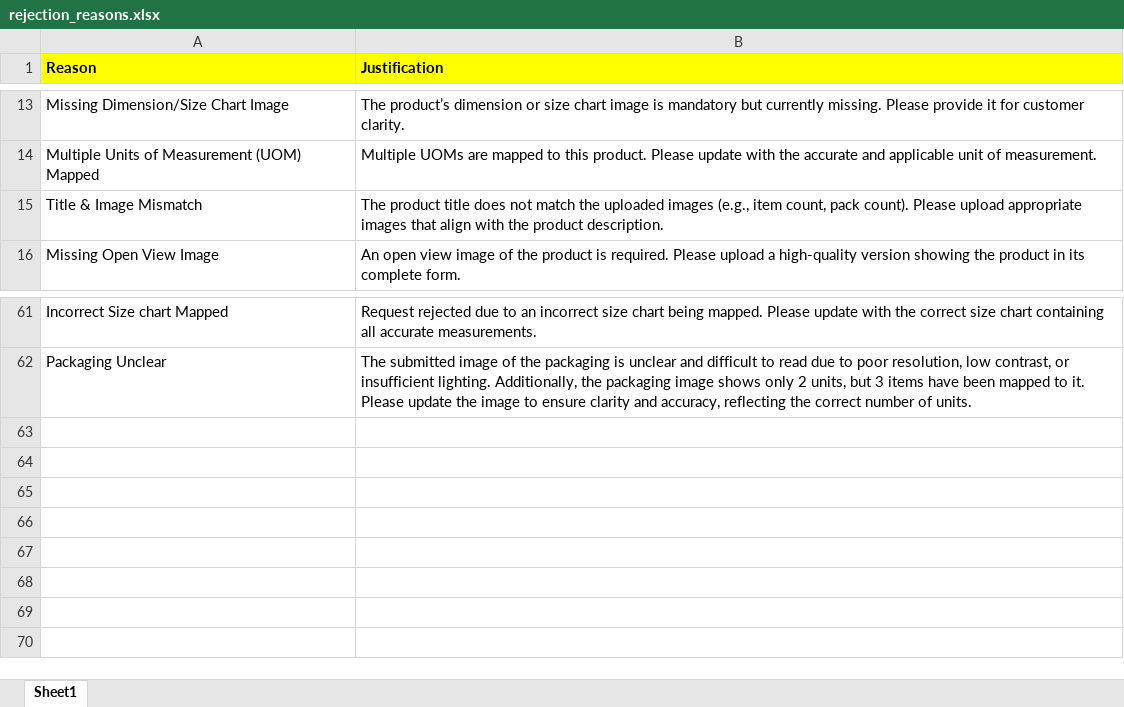
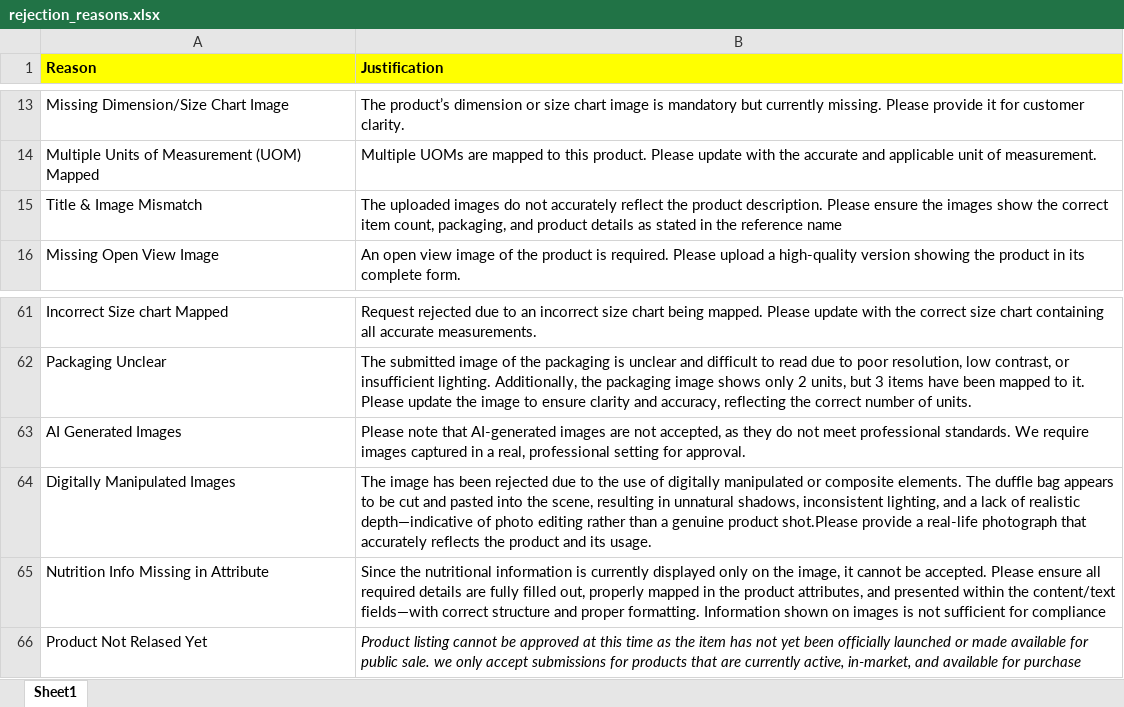
Before and after one commit to ku5ha1/customSearch, an Excel workbook: data/rejection_reasons.xlsx, sheet Sheet1, drawn as a sheet; only a part is shown, gaps mark what is left out; values as stored, in another font and other column widths than the file's, no borders; the diff names each change by its address in the sheet, - before the commit and + after, or states it on an @@ line.

```diff
--- a/data/rejection_reasons.xlsx (sheet Sheet1)
+++ b/data/rejection_reasons.xlsx (sheet Sheet1)
-B15 (Justification): The product title does not match the uploaded images (e.g., item count, pack count). Please upload appropriate images that align with the product description.
+B15 (Justification): The uploaded images do not accurately reflect the product description. Please ensure the images show the correct item count, packaging, and product details as stated in the reference name
+row 63: AI Generated Images | Please note that AI-generated images are not accepted, as they do not meet professional standards. We require images captured in a real, professional setting for approval.
+row 64: Digitally Manipulated Images | The image has been rejected due to the use of digitally manipulated or composite elements. The duffle bag appears to be cut and pasted into the scene, resulting in unnatural shadows, inconsistent lighting, and a lack of realistic depth—indicative of photo editing rather than a genuine product shot.Please provide a real-life photograph that accurately reflects the product and its usage.
+row 65: Nutrition Info Missing in Attribute | Since the nutritional information is currently displayed only on the image, it cannot be accepted. Please ensure all required details are fully filled out, properly mapped in the product attributes, and presented within the content/text fields—with correct structure and proper formatting. Information shown on images is not sufficient for compliance
+row 66: Product Not Relased Yet | Product listing cannot be approved at this time as the item has not yet been officially launched or made available for public sale. we only accept submissions for products that are currently active, in-market, and available for purchase
```
Also changed, not shown: data/category_pdp_plp.xlsx, data/category_tree.xlsx, 3 other files.
